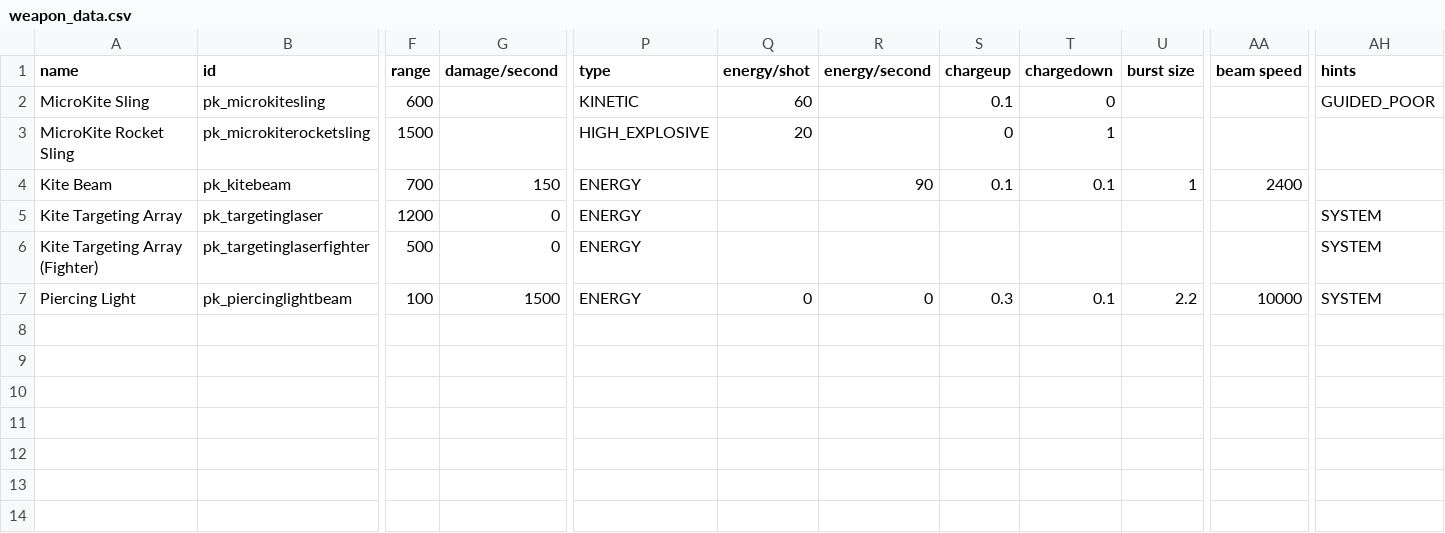
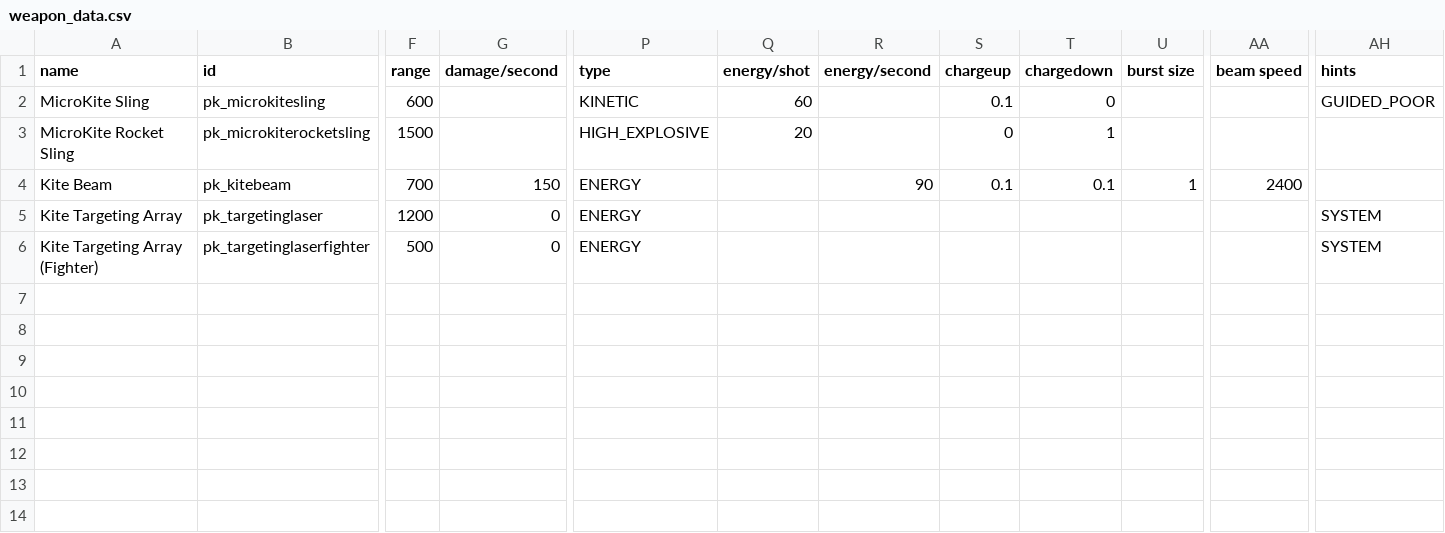
Before and after one commit to InsertSampleText/PrismaticKites, a CSV file: data/weapons/weapon_data.csv, drawn as a sheet; only a part is shown, gaps mark what is left out; rows hold the shown columns only; the diff names each change by its address in the sheet, - before the commit and + after, or states it on an @@ line.

```diff
--- a/data/weapons/weapon_data.csv
+++ b/data/weapons/weapon_data.csv
-row 7: Piercing Light | pk_piercinglightbeam | 100 | 1500 | ENERGY | 0 | 0 | 0.3 | 0.1 | 2.2 | 10000 | SYSTEM
+row 7: (empty)
```
Also changed, not shown: data/hulls/ship_data.csv, data/hulls/wing_data.csv, 10 other files.
